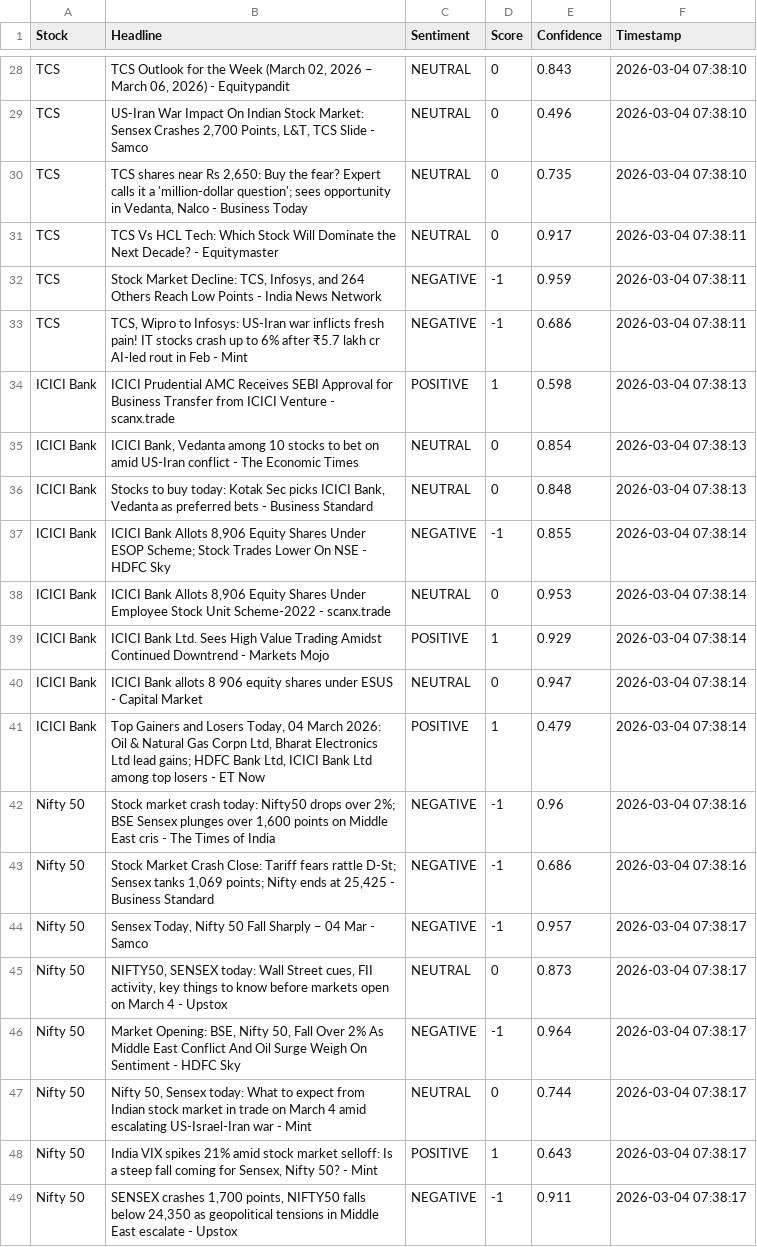
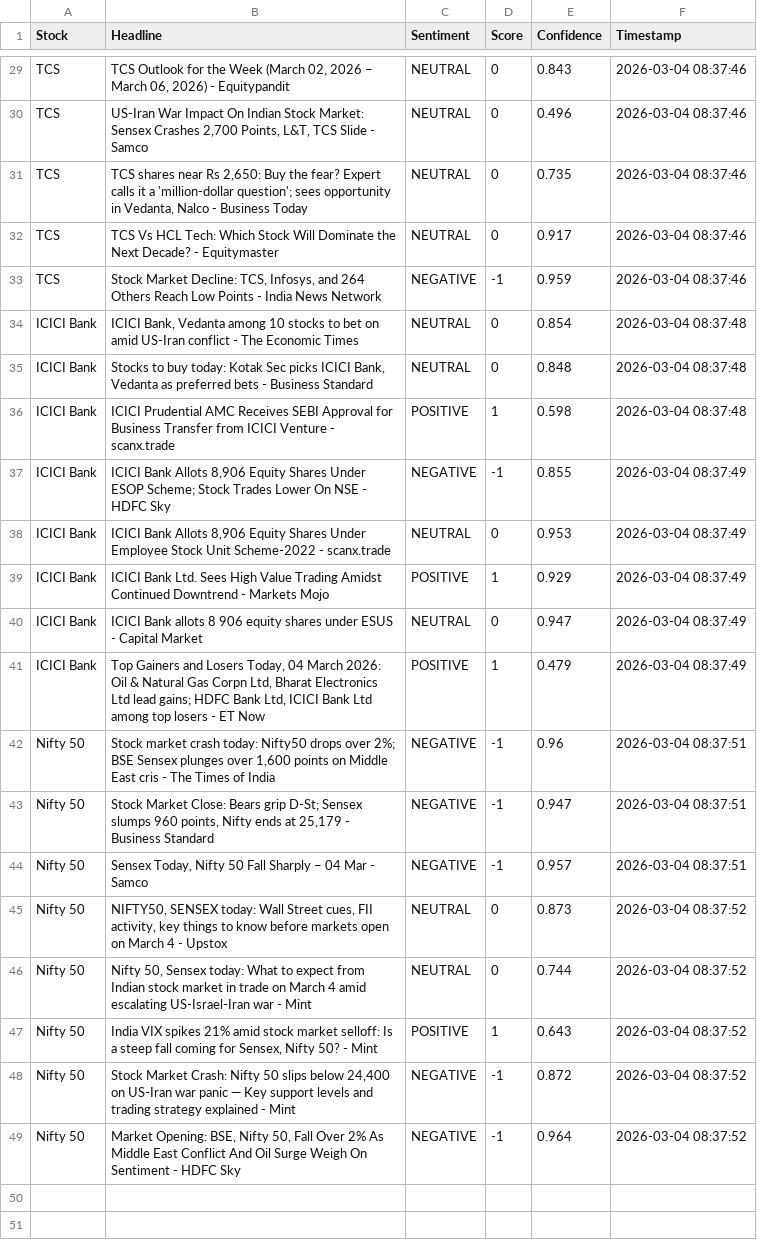
Before and after one commit to mister-raj/market-sentiment-terminal, a CSV file: market_sentiment.csv, drawn as a sheet; only a part is shown, gaps mark what is left out; removed rows and columns are numbered as before the commit, all else as after; the diff covers the shown part only; the diff names each change by its address in the sheet, - before the commit and + after, or states it on an @@ line.

```diff
--- a/market_sentiment.csv
+++ b/market_sentiment.csv
-F29:F31 (Timestamp): 2026-03-04 07:38:10
+F29:F31 (Timestamp): 2026-03-04 08:37:46
-F32:F33 (Timestamp): 2026-03-04 07:38:11
+F32:F33 (Timestamp): 2026-03-04 08:37:46
-row 33: TCS | TCS, Wipro to Infosys: US-Iran war inflicts fresh pain! IT stocks crash up to 6% after ₹5.7 lakh cr AI-led rout in Feb - Mint | NEGATIVE | -1 | 0.686 | 2026-03-04 07:38:11
-row 34: ICICI Bank | ICICI Prudential AMC Receives SEBI Approval for Business Transfer from ICICI Venture - scanx.trade | POSITIVE | 1 | 0.598 | 2026-03-04 07:38:13
-F34:F35 (Timestamp): 2026-03-04 07:38:13
+F34:F35 (Timestamp): 2026-03-04 08:37:48
+row 36: ICICI Bank | ICICI Prudential AMC Receives SEBI Approval for Business Transfer from ICICI Venture - scanx.trade | POSITIVE | 1 | 0.598 | 2026-03-04 08:37:48
-F37:F41 (Timestamp): 2026-03-04 07:38:14
+F37:F41 (Timestamp): 2026-03-04 08:37:49
-F42:F43 (Timestamp): 2026-03-04 07:38:16
+F42:F43 (Timestamp): 2026-03-04 08:37:51
-B43 (Headline): Stock Market Crash Close: Tariff fears rattle D-St; Sensex tanks 1,069 points; Nifty ends at 25,425 - Business…
+B43 (Headline): Stock Market Close: Bears grip D-St; Sensex slumps 960 points, Nifty ends at 25,179 - Business…
-E43 (Confidence): 0.686
+E43 (Confidence): 0.947
-F44 (Timestamp): 2026-03-04 07:38:17
+F44 (Timestamp): 2026-03-04 08:37:51
-F45 (Timestamp): 2026-03-04 07:38:17
+F45 (Timestamp): 2026-03-04 08:37:52
-row 46: Nifty 50 | Market Opening: BSE, Nifty 50, Fall Over 2% As Middle East Conflict And Oil Surge Weigh On Sentiment - HDFC Sky | NEGATIVE | -1 | 0.964 | 2026-03-04 07:38:17
-F46:F48 (Timestamp): 2026-03-04 07:38:17
+F46:F48 (Timestamp): 2026-03-04 08:37:52
-B48 (Headline): SENSEX crashes 1,700 points, NIFTY50 falls below 24,350 as geopolitical tensions in Middle East escalate - Upstox
+B48 (Headline): Stock Market Crash: Nifty 50 slips below 24,400 on US-Iran war panic — Key support levels and trading strategy explained - Mint
-E48 (Confidence): 0.911
+E48 (Confidence): 0.872
+row 49: Nifty 50 | Market Opening: BSE, Nifty 50, Fall Over 2% As Middle East Conflict And Oil Surge Weigh On Sentiment - HDFC Sky | NEGATIVE | -1 | 0.964 | 2026-03-04 08:37:52
```
Also changed, not shown: 3 added rows, 2 removed rows and 24 edited cells elsewhere in this file.
